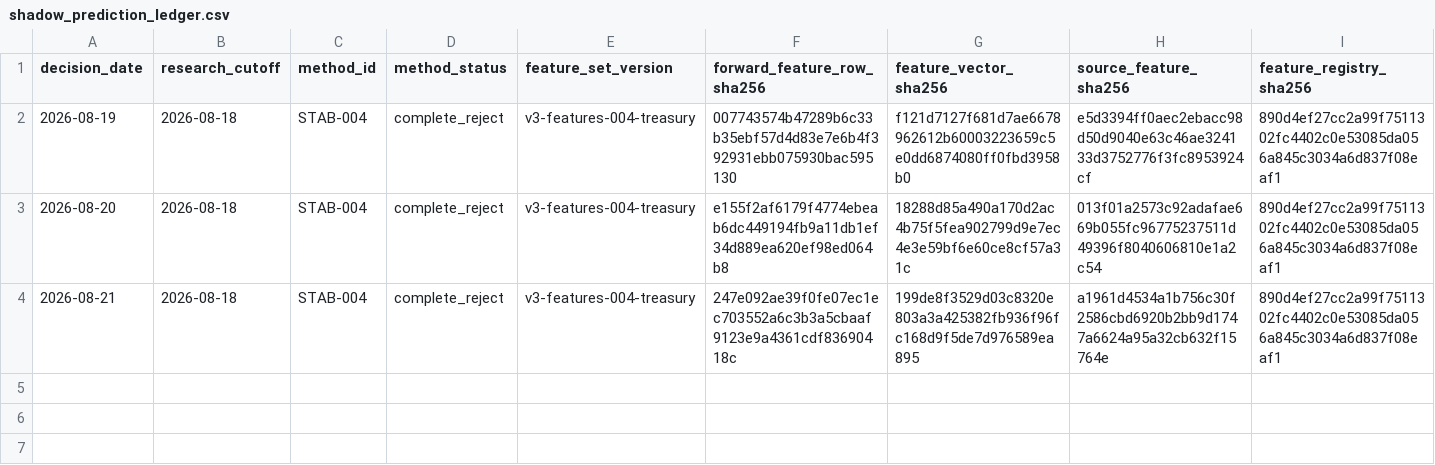
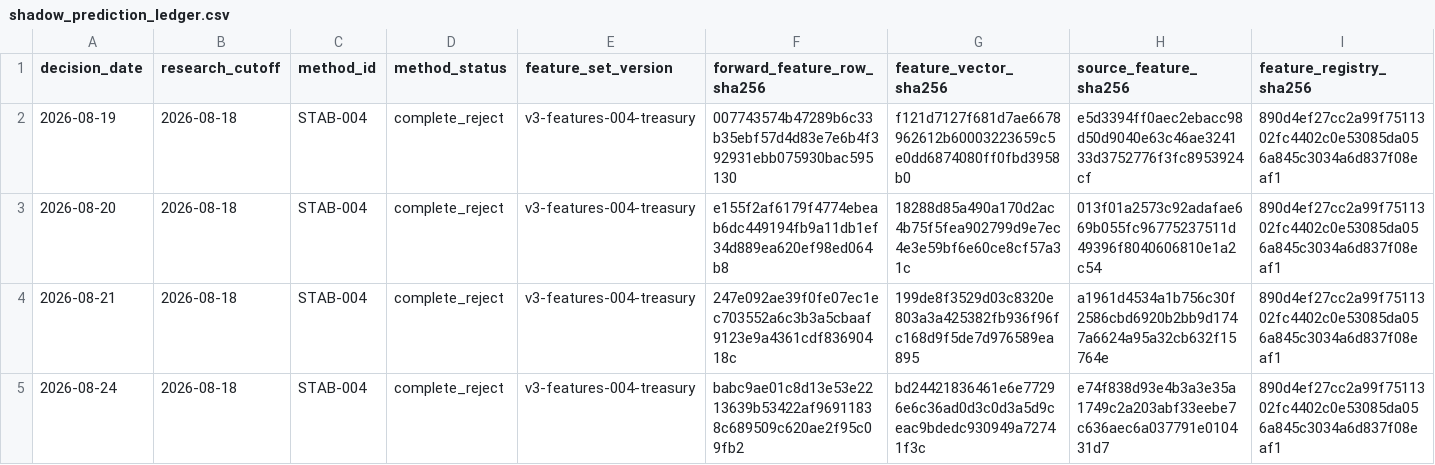
Before and after one commit to george962/FearGreedIndex, a CSV file: v3/evidence/shadow_prediction_ledger.csv, drawn as a sheet; only a part is shown; rows hold the shown columns only; the diff names each change by its address in the sheet, - before the commit and + after, or states it on an @@ line.

```diff
--- a/v3/evidence/shadow_prediction_ledger.csv
+++ b/v3/evidence/shadow_prediction_ledger.csv
+row 5: 2026-08-24 | 2026-08-18 | STAB-004 | complete_reject | v3-features-004-treasury | babc9ae01c8d13e53e2213639b53422af96911838c689509c620ae2f95c09fb2 | bd24421836461e6e77296e6c36ad0d3c0d3a5d9ceac9bdedc930949a72741f3c | e74f838d93e4b3a3e35a1749c2a203abf33eebe7c636aec6a037791e010431d7 | 890d4ef27cc2a99f7511302fc4402c0e53085da056a845c3034a6d837f08eaf1
```
Also changed, not shown: v3/evidence/forward_feature_ledger.csv, v3/evidence/forward_treasury_source.csv.
